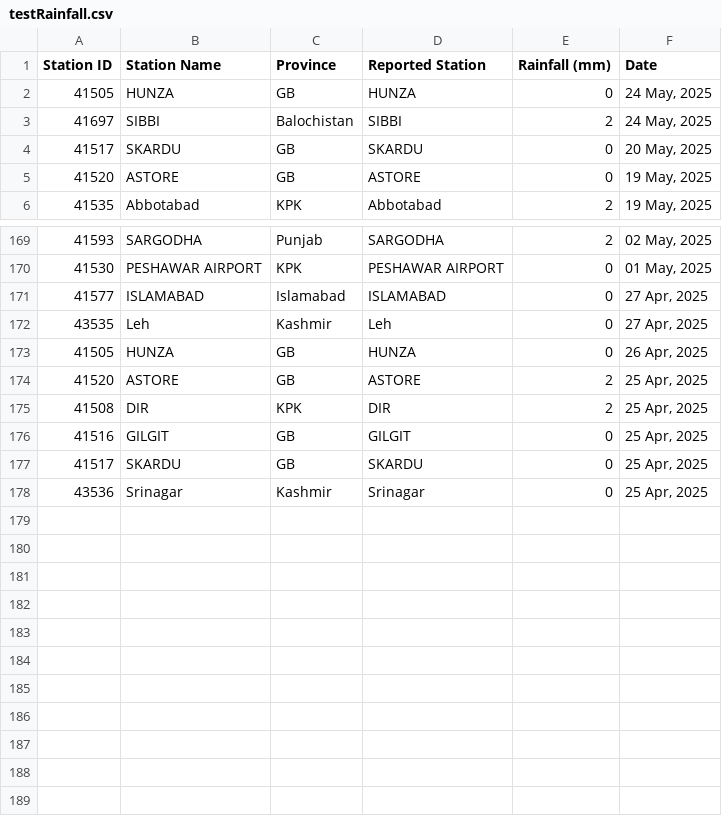
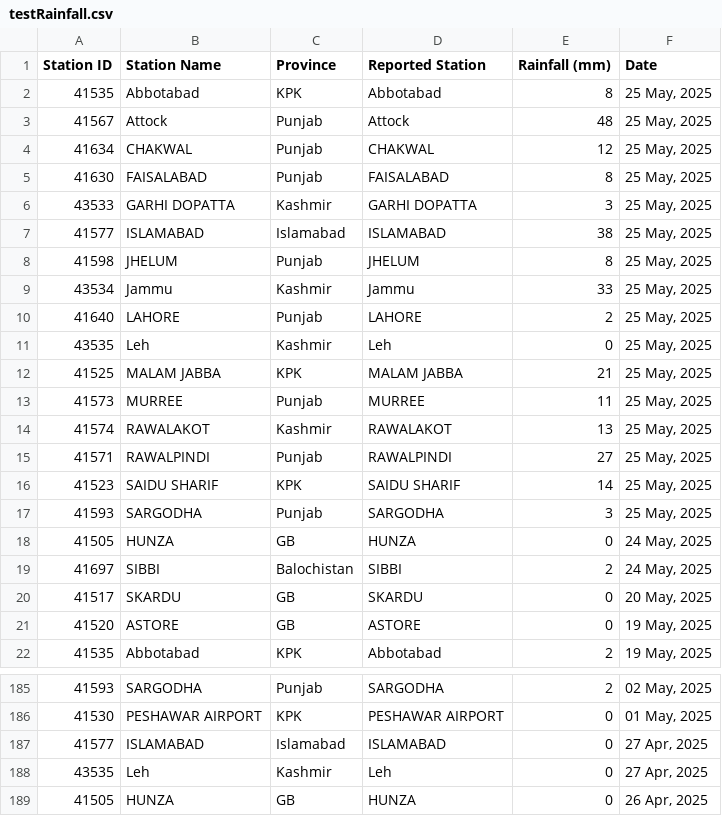
Before and after one commit to muhammadshah10/pakistan-rainfall-scraper, a CSV file: testRainfall.csv, drawn as a sheet; only a part is shown, gaps mark what is left out; removed rows and columns are numbered as before the commit, all else as after; the diff covers the shown part only; the diff names each change by its address in the sheet, - before the commit and + after, or states it on an @@ line.

```diff
--- a/testRainfall.csv
+++ b/testRainfall.csv
+row 2: 41535 | Abbotabad | KPK | Abbotabad | 8 | 25 May, 2025
+row 3: 41567 | Attock | Punjab | Attock | 48 | 25 May, 2025
+row 4: 41634 | CHAKWAL | Punjab | CHAKWAL | 12 | 25 May, 2025
+row 5: 41630 | FAISALABAD | Punjab | FAISALABAD | 8 | 25 May, 2025
+row 6: 43533 | GARHI DOPATTA | Kashmir | GARHI DOPATTA | 3 | 25 May, 2025
+row 7: 41577 | ISLAMABAD | Islamabad | ISLAMABAD | 38 | 25 May, 2025
+row 8: 41598 | JHELUM | Punjab | JHELUM | 8 | 25 May, 2025
+row 9: 43534 | Jammu | Kashmir | Jammu | 33 | 25 May, 2025
+row 10: 41640 | LAHORE | Punjab | LAHORE | 2 | 25 May, 2025
+row 11: 43535 | Leh | Kashmir | Leh | 0 | 25 May, 2025
+row 12: 41525 | MALAM JABBA | KPK | MALAM JABBA | 21 | 25 May, 2025
+row 13: 41573 | MURREE | Punjab | MURREE | 11 | 25 May, 2025
+row 14: 41574 | RAWALAKOT | Kashmir | RAWALAKOT | 13 | 25 May, 2025
+row 15: 41571 | RAWALPINDI | Punjab | RAWALPINDI | 27 | 25 May, 2025
+row 16: 41523 | SAIDU SHARIF | KPK | SAIDU SHARIF | 14 | 25 May, 2025
+row 17: 41593 | SARGODHA | Punjab | SARGODHA | 3 | 25 May, 2025
-row 174: 41520 | ASTORE | GB | ASTORE | 2 | 25 Apr, 2025
-row 175: 41508 | DIR | KPK | DIR | 2 | 25 Apr, 2025
-row 176: 41516 | GILGIT | GB | GILGIT | 0 | 25 Apr, 2025
-row 177: 41517 | SKARDU | GB | SKARDU | 0 | 25 Apr, 2025
-row 178: 43536 | Srinagar | Kashmir | Srinagar | 0 | 25 Apr, 2025
```
Also changed, not shown: 1 edited cell elsewhere in this file.
